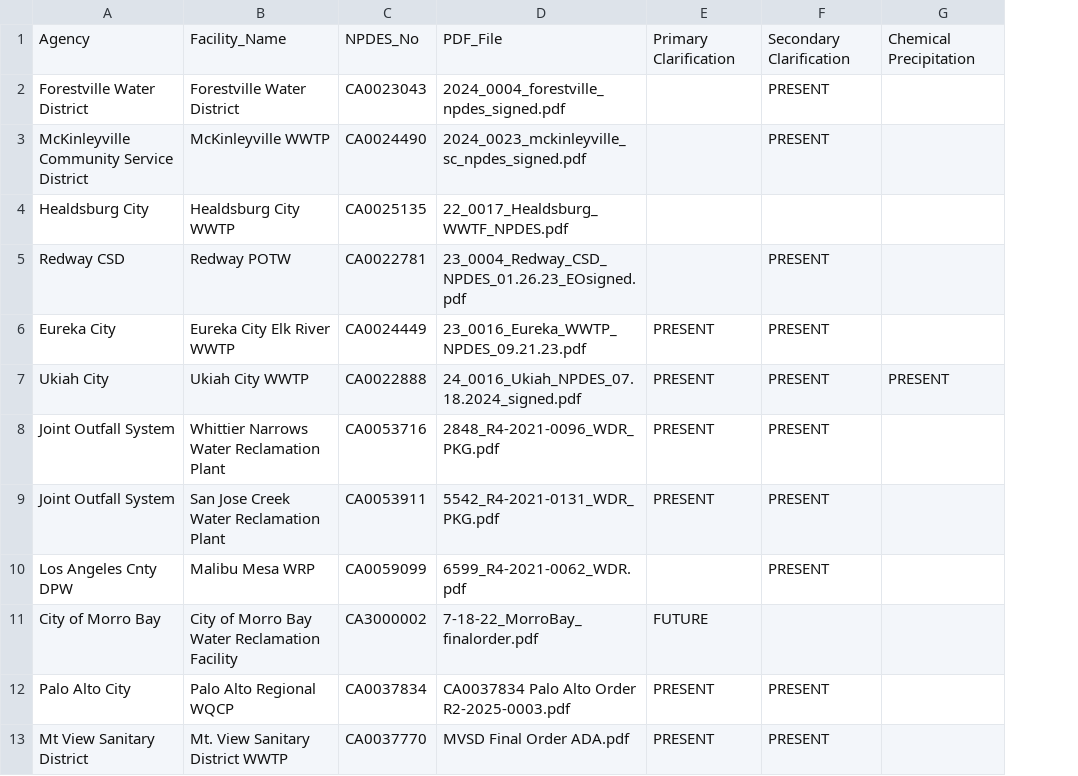
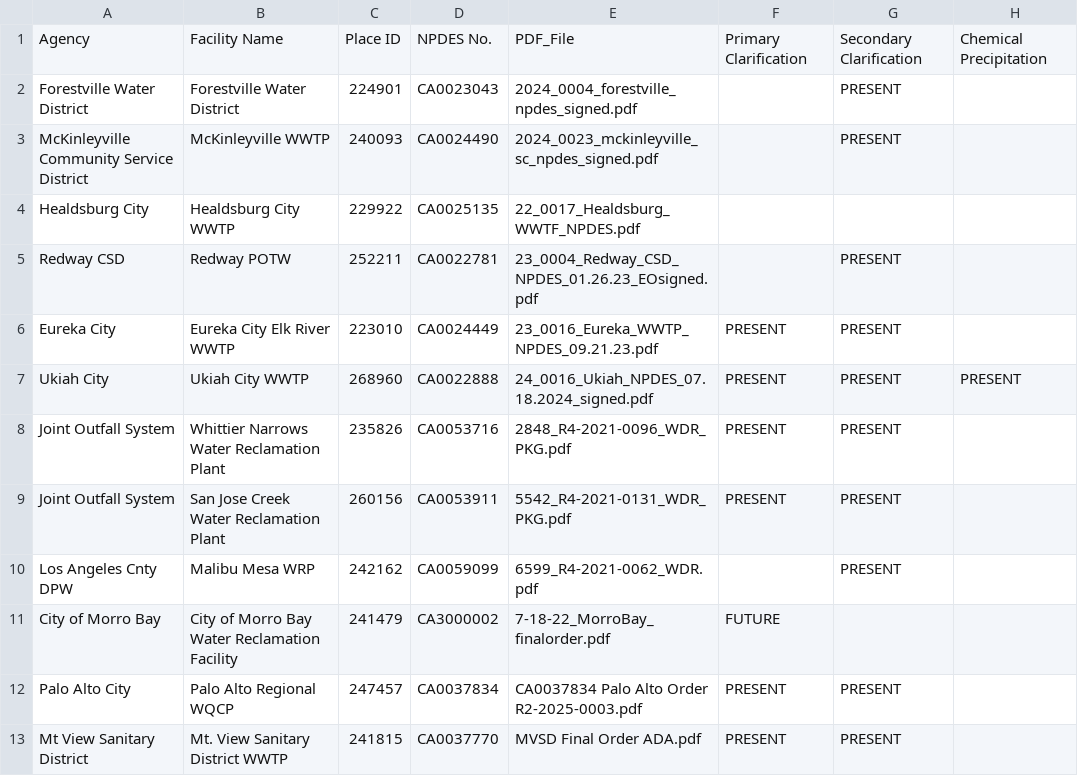
Before and after one commit to we3lab/wwtp-process-extraction, a CSV file: npdes_permits/data/test_set_npdes_manual.csv, drawn as a sheet; only a part is shown; addresses are those after the commit; the diff names each change by its address in the sheet, - before the commit and + after, or states it on an @@ line.

```diff
--- a/npdes_permits/data/test_set_npdes_manual.csv
+++ b/npdes_permits/data/test_set_npdes_manual.csv
+column C, rows 1-13: Place ID | 224901 | 240093 | 229922 | 252211 | 223010 | 268960 | 235826 | 260156 | 242162 | 241479 | 247457 | 241815
-B1: Facility_Name
+B1: Facility Name
-D1: NPDES_No
+D1: NPDES No.
```
Also changed, not shown: npdes_permits/data/train_set_ground_truth.csv, npdes_permits/data/train_set_npdes_manual.csv, 30 other files.
